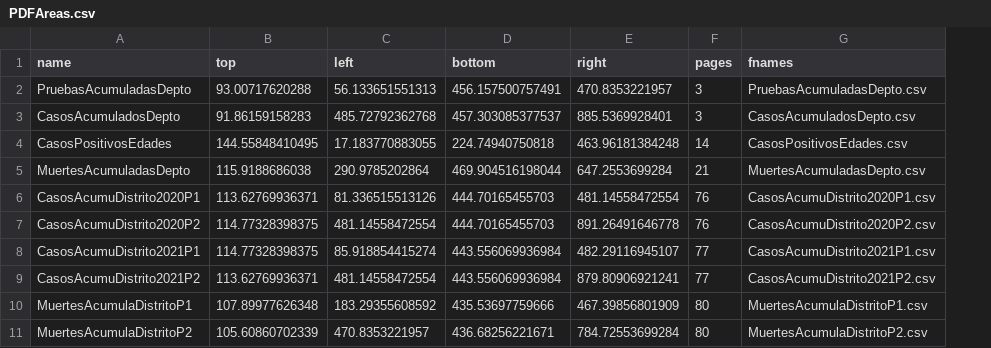
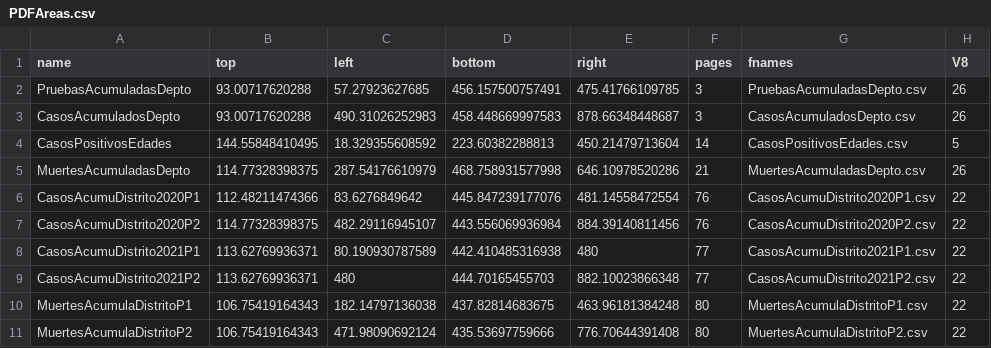
Before and after one commit to krmnino/Peru_COVID19_OpenData, a CSV file: src/parse_pdf/PDFAreas.csv, drawn as a sheet; the diff names each change by its address in the sheet, - before the commit and + after, or states it on an @@ line.

Commit message:
updated PDFAreas csv file

```diff
--- a/src/parse_pdf/PDFAreas.csv
+++ b/src/parse_pdf/PDFAreas.csv
+column H (V8), rows 2-11: 26 | 26 | 5 | 26 | 22 | 22 | 22 | 22 | 22 | 22
-C2 (left): 56.133651551313
+C2 (left): 57.27923627685
-E2 (right): 470.8353221957
+E2 (right): 475.41766109785
-B3 (top): 91.86159158283
+B3 (top): 93.00717620288
-C3 (left): 485.72792362768
+C3 (left): 490.31026252983
-D3 (bottom): 457.303085377537
+D3 (bottom): 458.448669997583
-E3 (right): 885.5369928401
+E3 (right): 878.66348448687
-C4 (left): 17.183770883055
+C4 (left): 18.329355608592
-D4 (bottom): 224.74940750818
+D4 (bottom): 223.60382288813
-E4 (right): 463.96181384248
+E4 (right): 450.21479713604
-B5 (top): 115.9188686038
+B5 (top): 114.77328398375
-C5 (left): 290.9785202864
+C5 (left): 287.54176610979
-D5 (bottom): 469.904516198044
+D5 (bottom): 468.758931577998
-E5 (right): 647.2553699284
+E5 (right): 646.10978520286
-B6 (top): 113.62769936371
+B6 (top): 112.48211474366
-C6 (left): 81.336515513126
+C6 (left): 83.6276849642
-D6 (bottom): 444.70165455703
+D6 (bottom): 445.847239177076
-C7 (left): 481.14558472554
+C7 (left): 482.29116945107
-D7 (bottom): 444.70165455703
+D7 (bottom): 443.556069936984
-E7 (right): 891.26491646778
+E7 (right): 884.39140811456
-B8 (top): 114.77328398375
+B8 (top): 113.62769936371
-C8 (left): 85.918854415274
+C8 (left): 80.190930787589
-D8 (bottom): 443.556069936984
+D8 (bottom): 442.410485316938
-E8 (right): 482.29116945107
+E8 (right): 480
-C9 (left): 481.14558472554
+C9 (left): 480
-D9 (bottom): 443.556069936984
+D9 (bottom): 444.70165455703
-E9 (right): 879.80906921241
+E9 (right): 882.10023866348
-B10 (top): 107.89977626348
+B10 (top): 106.75419164343
-C10 (left): 183.29355608592
+C10 (left): 182.14797136038
-D10 (bottom): 435.53697759666
+D10 (bottom): 437.82814683675
-E10 (right): 467.39856801909
+E10 (right): 463.96181384248
-B11 (top): 105.60860702339
+B11 (top): 106.75419164343
-C11 (left): 470.8353221957
+C11 (left): 471.98090692124
-D11 (bottom): 436.68256221671
+D11 (bottom): 435.53697759666
-E11 (right): 784.72553699284
+E11 (right): 776.70644391408
```
